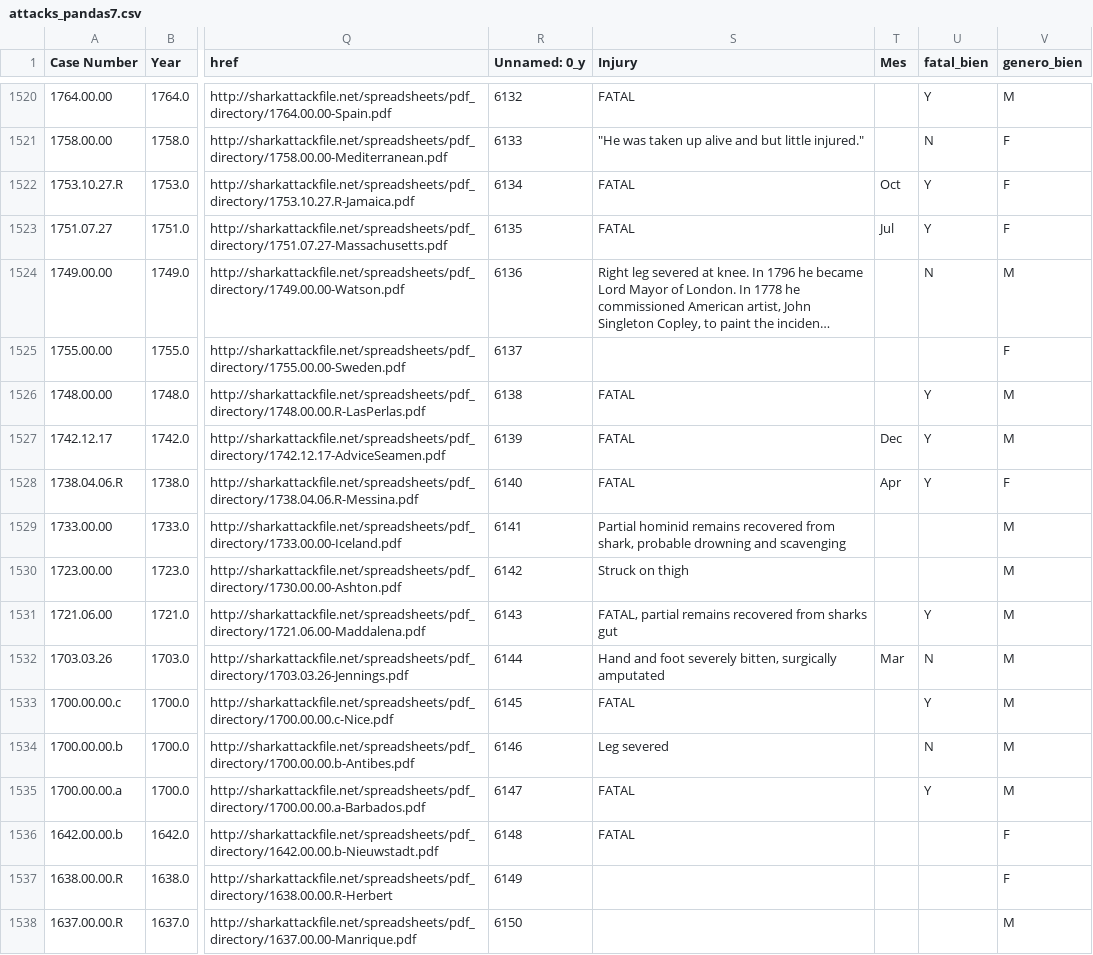
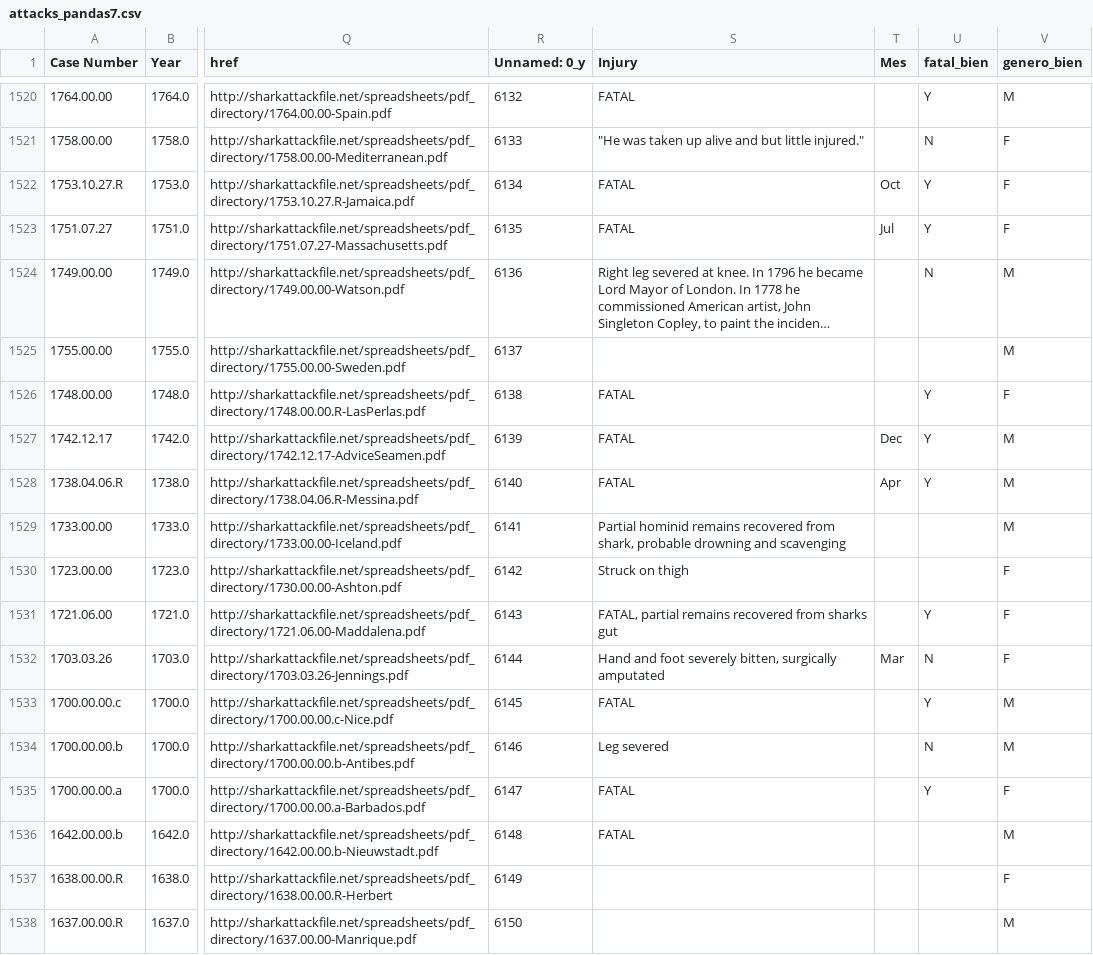
Before and after one commit to Adalab/DA-promo-b-modulo-2-sprint-1-Lara-Diana, a CSV file: Pandas/datos/attacks_pandas7.csv, drawn as a sheet; only a part is shown, gaps mark what is left out; long unchanged cells end in …; the diff covers the shown part only; the diff names each change by its address in the sheet, - before the commit and + after, or states it on an @@ line.

Commit message:
numpy, pandas, visualizacion, terminados

```diff
--- a/Pandas/datos/attacks_pandas7.csv
+++ b/Pandas/datos/attacks_pandas7.csv
-V1525 (genero_bien): F
+V1525 (genero_bien): M
-V1526 (genero_bien): M
+V1526 (genero_bien): F
-V1528 (genero_bien): F
+V1528 (genero_bien): M
-V1530:V1532 (genero_bien): M
+V1530:V1532 (genero_bien): F
-V1535 (genero_bien): M
+V1535 (genero_bien): F
-V1536 (genero_bien): F
+V1536 (genero_bien): M
```
Also changed, not shown: 72 edited cells elsewhere in this file, 12 other files.
